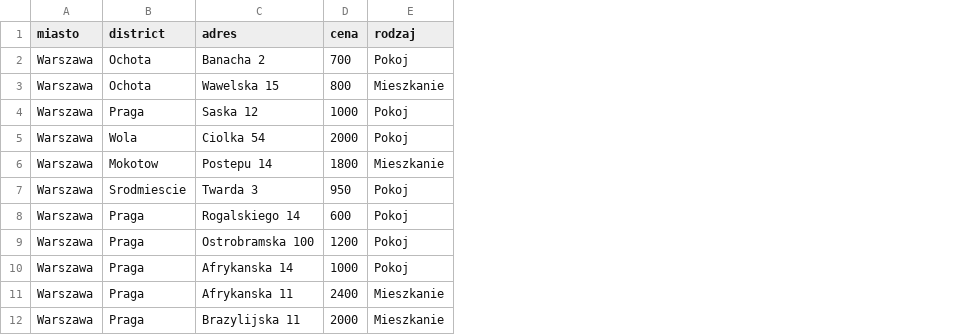
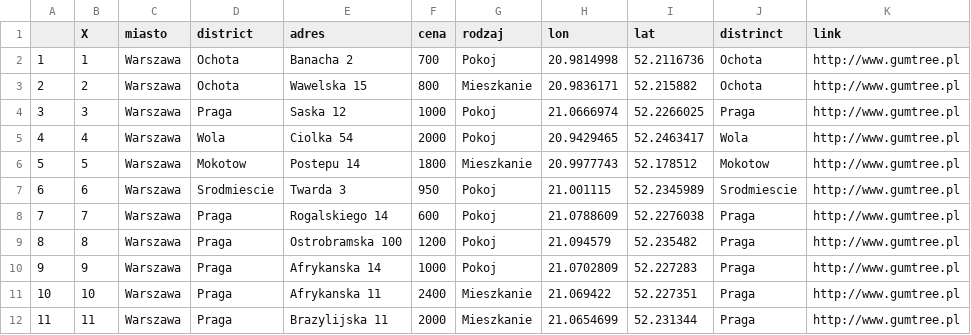
Before and after one commit to mi2-warsaw/CzasDojazdu, a CSV file: App/dane.csv, drawn as a sheet; only a part is shown; the diff names each change by its address in the sheet, - before the commit and + after, or states it on an @@ line.

Commit message:
Added files via upload

```diff
--- a/App/dane.csv
+++ b/App/dane.csv
+column A, rows 2-12: 1 | 2 | 3 | 4 | 5 | 6 | 7 | 8 | 9 | 10 | 11
+column B (X), rows 2-12: 1 | 2 | 3 | 4 | 5 | 6 | 7 | 8 | 9 | 10 | 11
+column H (lon), rows 2-12: 20.9814998 | 20.9836171 | 21.0666974 | 20.9429465 | 20.9977743 | 21.001115 | 21.0788609 | 21.094579 | 21.0702809 | 21.069422 | 21.0654699
+column I (lat), rows 2-12: 52.2116736 | 52.215882 | 52.2266025 | 52.2463417 | 52.178512 | 52.2345989 | 52.2276038 | 52.235482 | 52.227283 | 52.227351 | 52.231344
+column J (distrinct), rows 2-12: Ochota | Ochota | Praga | Wola | Mokotow | Srodmiescie | Praga | Praga | Praga | Praga | Praga
+column K (link), rows 2-12: all http://www.gumtree.pl
```
